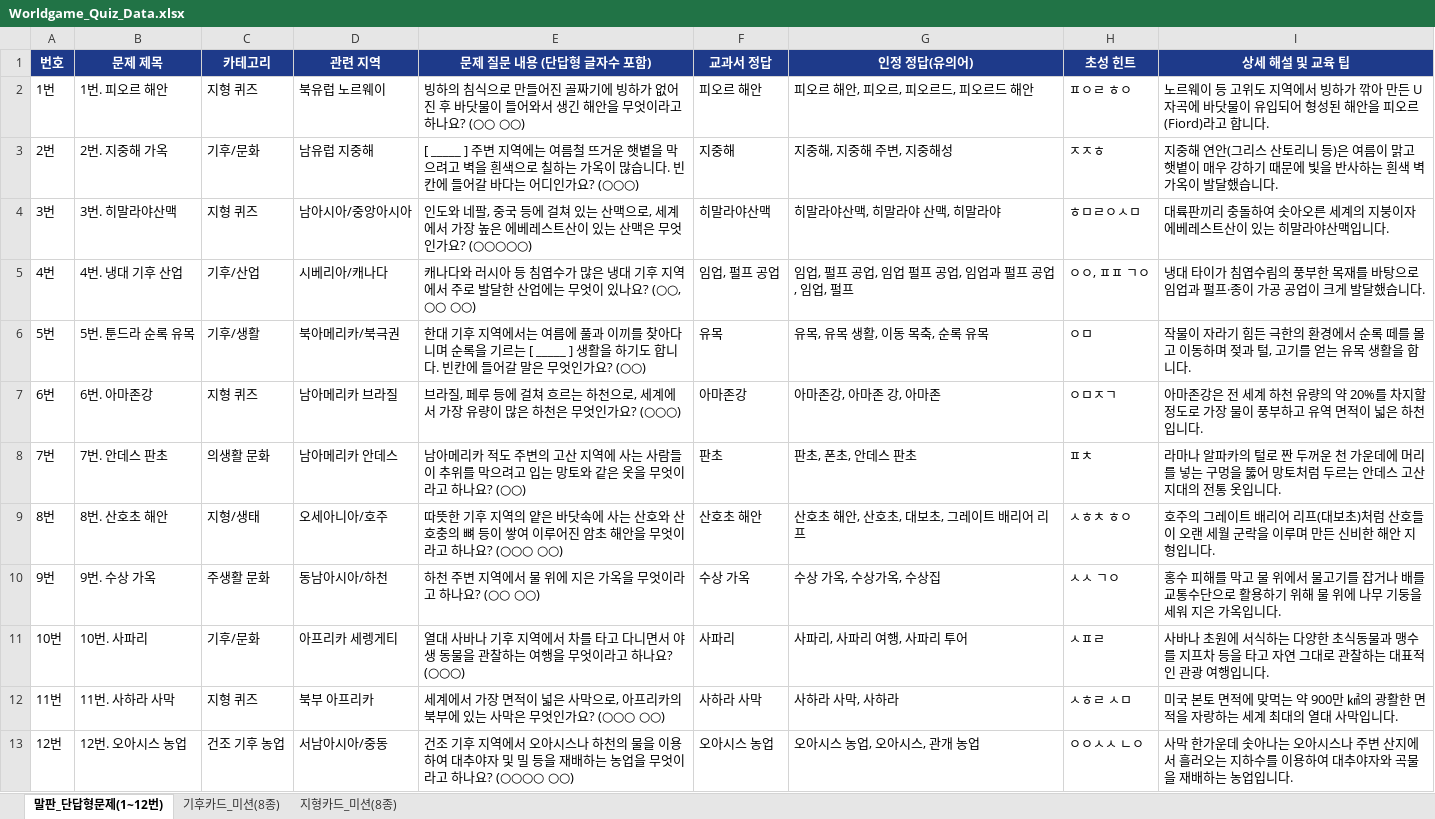
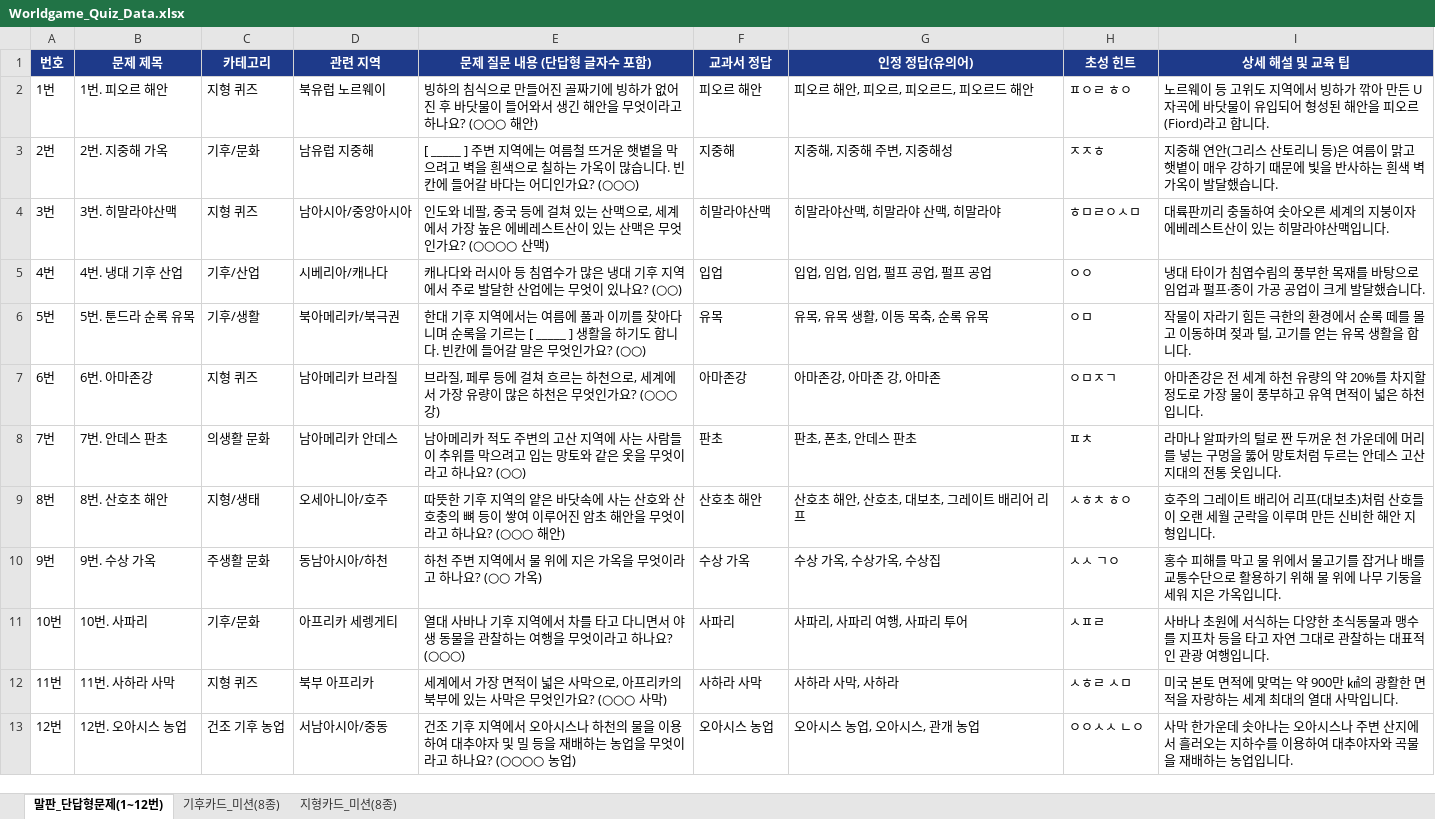
Before and after one commit to gogh9/worldboardgame26, an Excel workbook: Worldgame_Quiz_Data.xlsx, sheet 말판_단답형문제(1~12번), drawn as a sheet; values as stored, in another font and other column widths than the file's, no borders; the diff names each change by its address in the sheet, - before the commit and + after, or states it on an @@ line.

Commit message:
Update quiz question hint formats for 4, 6, 8, 9, 11, 12 and update answer for 4 to 입업

```diff
--- a/Worldgame_Quiz_Data.xlsx (sheet 말판_단답형문제(1~12번))
+++ b/Worldgame_Quiz_Data.xlsx (sheet 말판_단답형문제(1~12번))
-E2 (문제 질문 내용 (단답형 글자수 포함)): …하나요? (○○ ○○)
+E2 (문제 질문 내용 (단답형 글자수 포함)): …하나요? (○○○ 해안)
-E4 (문제 질문 내용 (단답형 글자수 포함)): …인가요? (○○○○○)
+E4 (문제 질문 내용 (단답형 글자수 포함)): …인가요? (○○○○ 산맥)
-E5 (문제 질문 내용 (단답형 글자수 포함)): …있나요? (○○, ○○ ○○)
+E5 (문제 질문 내용 (단답형 글자수 포함)): …있나요? (○○)
-F5 (교과서 정답): 임업, 펄프 공업
+F5 (교과서 정답): 입업
-G5 (인정 정답(유의어)): 임업, 펄프 공업, 임업 펄프 공업, 임업과 펄프 공업, 임업, 펄프
+G5 (인정 정답(유의어)): 입업, 임업, 임업, 펄프 공업, 펄프 공업
-H5 (초성 힌트): ㅇㅇ, ㅍㅍ ㄱㅇ
+H5 (초성 힌트): ㅇㅇ
-E7 (문제 질문 내용 (단답형 글자수 포함)): …인가요? (○○○)
+E7 (문제 질문 내용 (단답형 글자수 포함)): …인가요? (○○○ 강)
-E9 (문제 질문 내용 (단답형 글자수 포함)): …나요? (○○○ ○○)
+E9 (문제 질문 내용 (단답형 글자수 포함)): …나요? (○○○ 해안)
-E10 (문제 질문 내용 (단답형 글자수 포함)): 하천 주변 지역에서 물 위에 지은 가옥을 무엇이라고 하나요? (○○ ○○)
+E10 (문제 질문 내용 (단답형 글자수 포함)): 하천 주변 지역에서 물 위에 지은 가옥을 무엇이라고 하나요? (○○ 가옥)
-E12 (문제 질문 내용 (단답형 글자수 포함)): …가요? (○○○ ○○)
+E12 (문제 질문 내용 (단답형 글자수 포함)): …가요? (○○○ 사막)
-E13 (문제 질문 내용 (단답형 글자수 포함)): …나요? (○○○○ ○○)
+E13 (문제 질문 내용 (단답형 글자수 포함)): …나요? (○○○○ 농업)
```
Also changed, not shown: 세계여행_말판놀이_문제데이터.xlsx, 4 other files.
